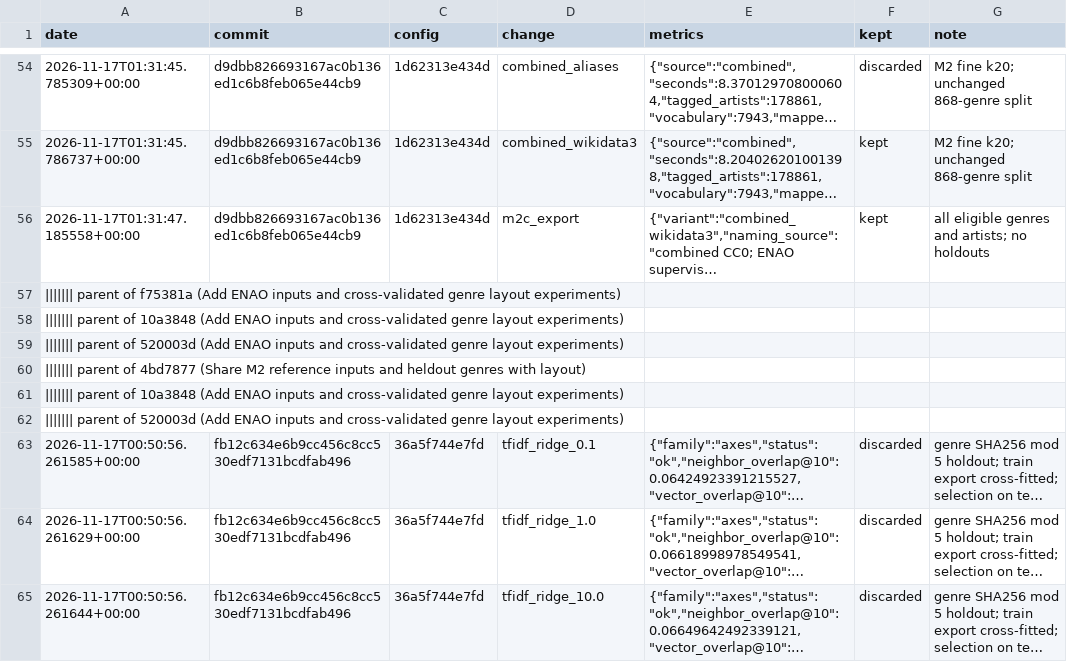
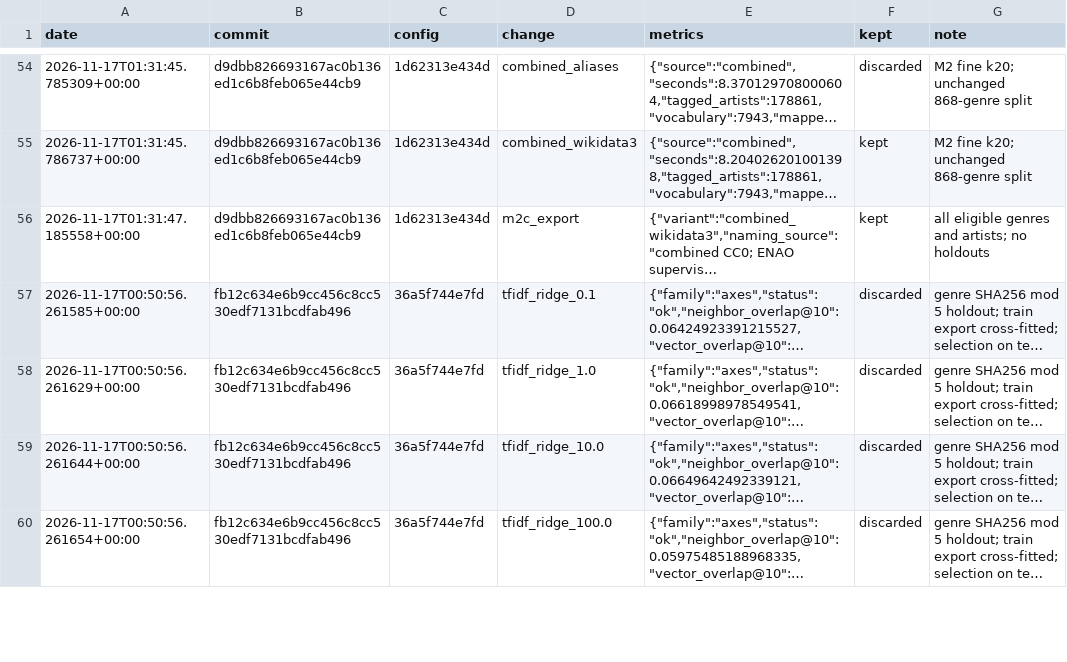
Before and after one commit to h0rv/opennoise, a TSV file: experiments/results.tsv, drawn as a sheet; only a part is shown, gaps mark what is left out; the shorter side is filled out with more unchanged rows; long unchanged cells end in …; the diff names each change by its address in the sheet, - before the commit and + after, or states it on an @@ line.

```diff
--- a/experiments/results.tsv
+++ b/experiments/results.tsv
-row 57: ||||||| parent of f75381a (Add ENAO inputs and cross-validated genre layout experiments)
-row 58: ||||||| parent of 10a3848 (Add ENAO inputs and cross-validated genre layout experiments)
-row 59: ||||||| parent of 520003d (Add ENAO inputs and cross-validated genre layout experiments)
-row 60: ||||||| parent of 4bd7877 (Share M2 reference inputs and heldout genres with layout)
-row 61: ||||||| parent of 10a3848 (Add ENAO inputs and cross-validated genre layout experiments)
-row 62: ||||||| parent of 520003d (Add ENAO inputs and cross-validated genre layout experiments)
```
